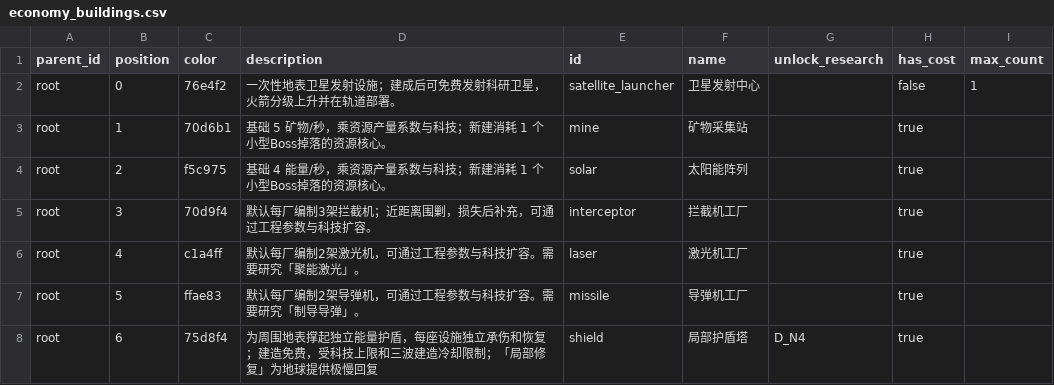
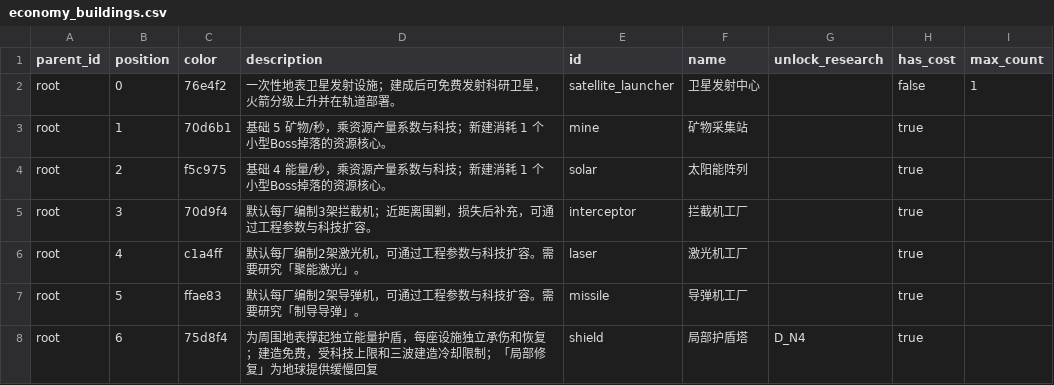
Before and after one commit to SaeruHikari/EarthDefense, a CSV file: data/domain/economy_buildings.csv, drawn as a sheet.

```diff
--- a/data/domain/economy_buildings.csv
+++ b/data/domain/economy_buildings.csv
@@ -7,2 +7,2 @@ root,4,c1a4ff,默认每厂编制2架激光机，可通过工程参数与科技
 root,5,ffae83,默认每厂编制2架导弹机，可通过工程参数与科技扩容。需要研究「制导导弹」。,missile,导弹机工厂,,true,
-root,6,75d8f4,为周围地表撑起独立能量护盾，每座设施独立承伤和恢复；建造免费，受科技上限和三波建造冷却限制；「局部修复」为地球提供极慢回复,shield,局部护盾塔,D_N4,true,
+root,6,75d8f4,为周围地表撑起独立能量护盾，每座设施独立承伤和恢复；建造免费，受科技上限和三波建造冷却限制；「局部修复」为地球提供缓慢回复,shield,局部护盾塔,D_N4,true,
```
Also changed, not shown: data/domain/combat_tuning.csv, data/domain/deep_technology_nodes_cost.csv, 13 other files.
